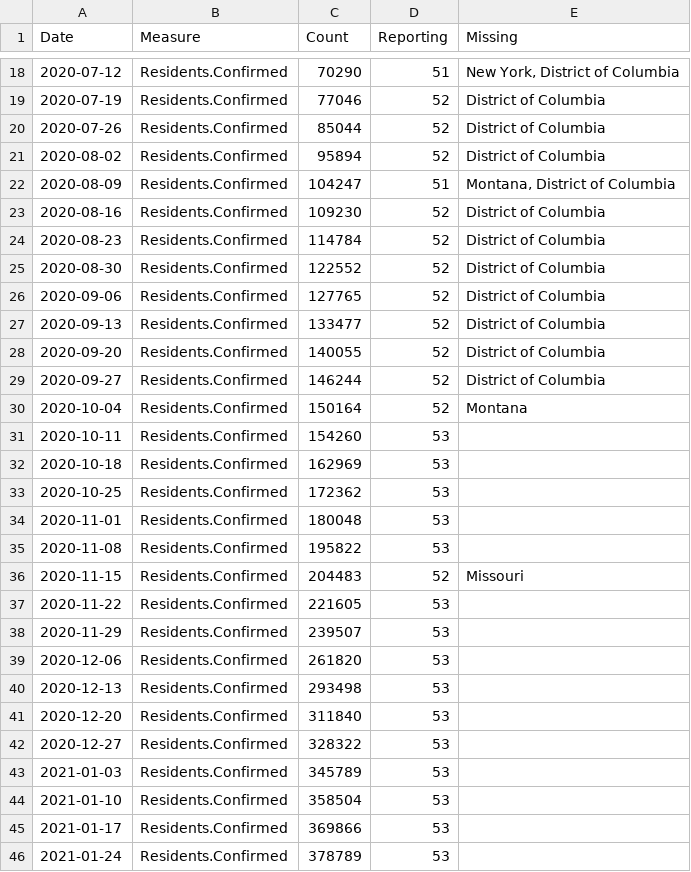
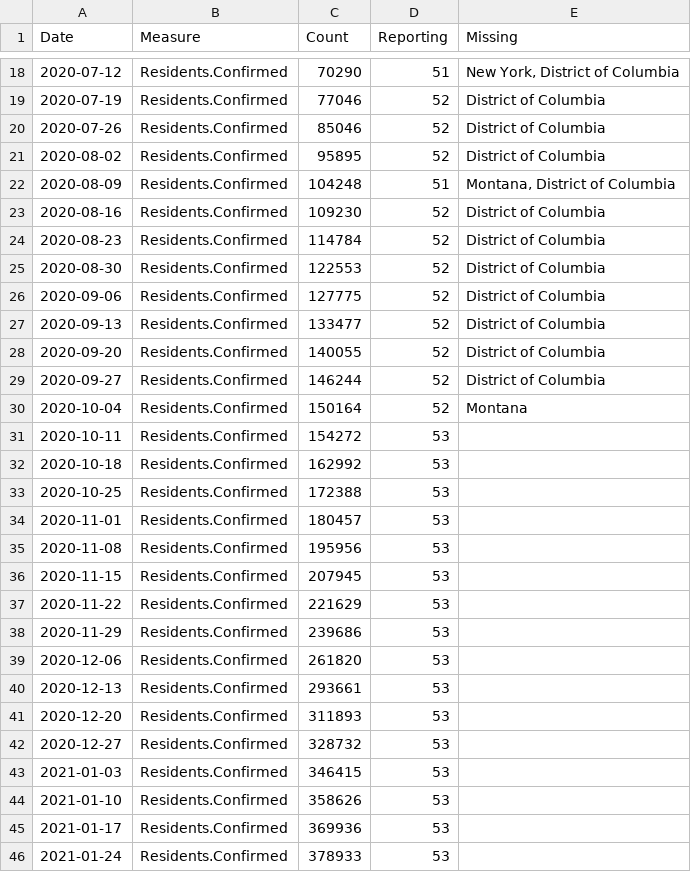
Before and after one commit to uclalawcovid19behindbars/data, a CSV file: historical-data/historical_national_counts.csv, drawn as a sheet; only a part is shown, gaps mark what is left out; the diff covers the shown part only.

```diff
--- a/historical-data/historical_national_counts.csv
+++ b/historical-data/historical_national_counts.csv
@@ -19,9 +19,9 @@ Date,Measure,Count,Reporting,Missing
 2020-07-19,Residents.Confirmed,77046,52,District of Columbia
-2020-07-26,Residents.Confirmed,85044,52,District of Columbia
-2020-08-02,Residents.Confirmed,95894,52,District of Columbia
-2020-08-09,Residents.Confirmed,104247,51,"Montana, District of Columbia"
+2020-07-26,Residents.Confirmed,85046,52,District of Columbia
+2020-08-02,Residents.Confirmed,95895,52,District of Columbia
+2020-08-09,Residents.Confirmed,104248,51,"Montana, District of Columbia"
 2020-08-16,Residents.Confirmed,109230,52,District of Columbia
 2020-08-23,Residents.Confirmed,114784,52,District of Columbia
-2020-08-30,Residents.Confirmed,122552,52,District of Columbia
-2020-09-06,Residents.Confirmed,127765,52,District of Columbia
+2020-08-30,Residents.Confirmed,122553,52,District of Columbia
+2020-09-06,Residents.Confirmed,127775,52,District of Columbia
 2020-09-13,Residents.Confirmed,133477,52,District of Columbia
@@ -30,17 +30,17 @@ Date,Measure,Count,Reporting,Missing
 2020-10-04,Residents.Confirmed,150164,52,Montana
-2020-10-11,Residents.Confirmed,154260,53,""
-2020-10-18,Residents.Confirmed,162969,53,""
-2020-10-25,Residents.Confirmed,172362,53,""
-2020-11-01,Residents.Confirmed,180048,53,""
-2020-11-08,Residents.Confirmed,195822,53,""
-2020-11-15,Residents.Confirmed,204483,52,Missouri
-2020-11-22,Residents.Confirmed,221605,53,""
-2020-11-29,Residents.Confirmed,239507,53,""
+2020-10-11,Residents.Confirmed,154272,53,""
+2020-10-18,Residents.Confirmed,162992,53,""
+2020-10-25,Residents.Confirmed,172388,53,""
+2020-11-01,Residents.Confirmed,180457,53,""
+2020-11-08,Residents.Confirmed,195956,53,""
+2020-11-15,Residents.Confirmed,207945,53,""
+2020-11-22,Residents.Confirmed,221629,53,""
+2020-11-29,Residents.Confirmed,239686,53,""
 2020-12-06,Residents.Confirmed,261820,53,""
-2020-12-13,Residents.Confirmed,293498,53,""
-2020-12-20,Residents.Confirmed,311840,53,""
-2020-12-27,Residents.Confirmed,328322,53,""
-2021-01-03,Residents.Confirmed,345789,53,""
-2021-01-10,Residents.Confirmed,358504,53,""
-2021-01-17,Residents.Confirmed,369866,53,""
-2021-01-24,Residents.Confirmed,378789,53,""
+2020-12-13,Residents.Confirmed,293661,53,""
+2020-12-20,Residents.Confirmed,311893,53,""
+2020-12-27,Residents.Confirmed,328732,53,""
+2021-01-03,Residents.Confirmed,346415,53,""
+2021-01-10,Residents.Confirmed,358626,53,""
+2021-01-17,Residents.Confirmed,369936,53,""
+2021-01-24,Residents.Confirmed,378933,53,""
```
Also changed, not shown: 8 added rows, 1 removed row and 126 edited cells elsewhere in this file, historical-data/historical_state_counts.csv, latest-data/latest_facility_counts.csv, 3 other files.
